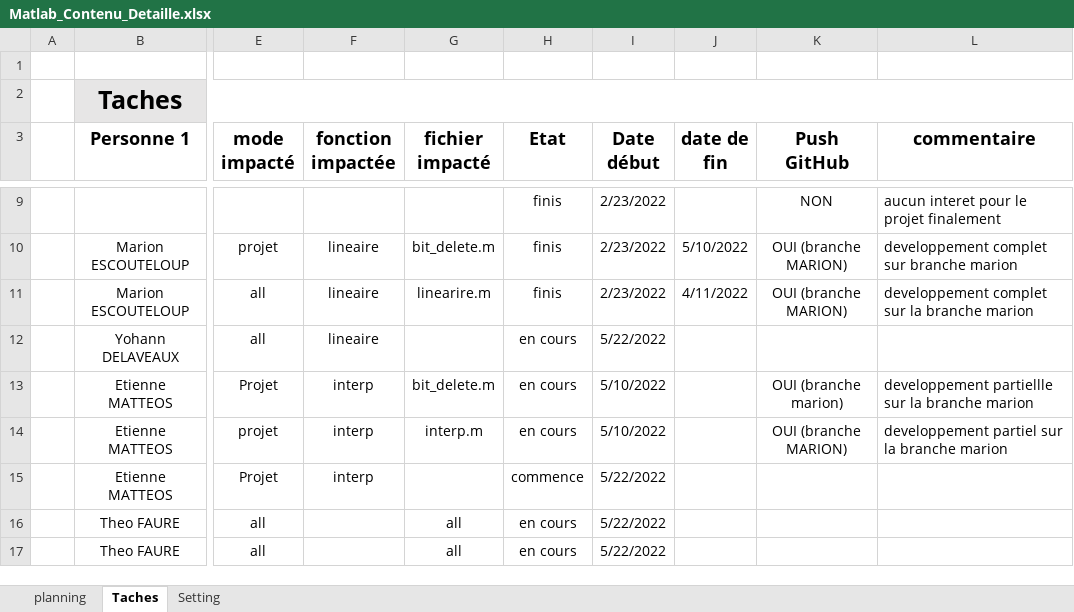
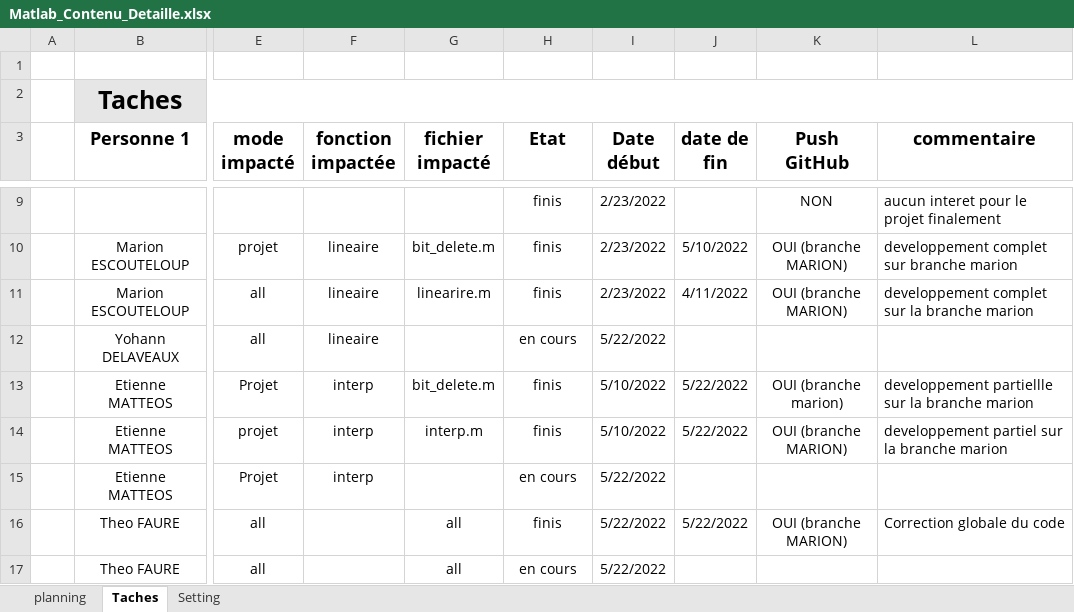
Before and after one commit to marionesc/MATLAB_projet_echantillonage, an Excel workbook: Matlab_Contenu_Detaille.xlsx, sheet Taches, drawn as a sheet; only a part is shown, gaps mark what is left out; values as stored, in another font and other column widths than the file's, no borders; conditional formats not drawn; the diff names each change by its address in the sheet, - before the commit and + after, or states it on an @@ line.

Commit message:
mise a jour des taches

```diff
--- a/Matlab_Contenu_Detaille.xlsx (sheet Taches)
+++ b/Matlab_Contenu_Detaille.xlsx (sheet Taches)
-H13:H14 (Etat): en cours
+H13:H14 (Etat): finis
-J13:J14 (date de fin): (empty)
+J13:J14 (date de fin): 5/22/2022
-H15 (Etat): commence
+H15 (Etat): en cours
-H16 (Etat): en cours
+H16 (Etat): finis
-J16 (date de fin): (empty)
+J16 (date de fin): 5/22/2022
-K16 (Push GitHub): (empty)
+K16 (Push GitHub): OUI (branche MARION)
-L16 (commentaire): (empty)
+L16 (commentaire): Correction globale du code
```
